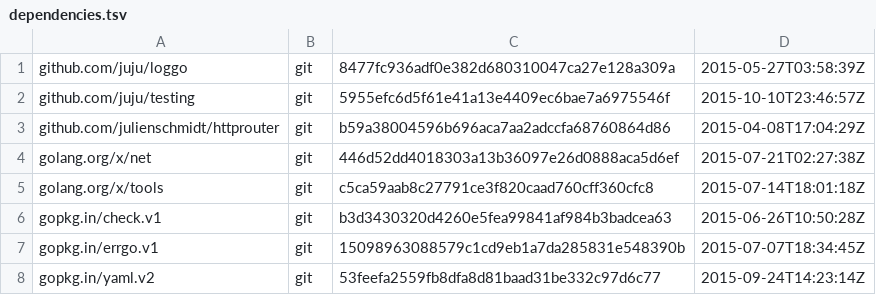
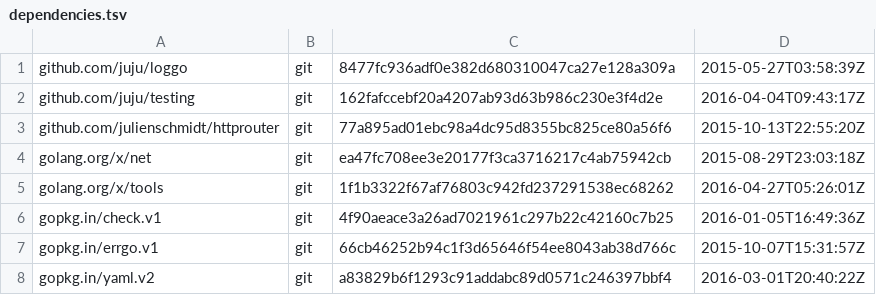
Before and after one commit to juju/httprequest, a TSV file: dependencies.tsv, drawn as a sheet.

```diff
--- a/dependencies.tsv
+++ b/dependencies.tsv
@@ -1,8 +1,8 @@
 github.com/juju/loggo	git	8477fc936adf0e382d680310047ca27e128a309a	2015-05-27T03:58:39Z
-github.com/juju/testing	git	5955efc6d5f61e41a13e4409ec6bae7a6975546f	2015-10-10T23:46:57Z
-github.com/julienschmidt/httprouter	git	b59a38004596b696aca7aa2adccfa68760864d86	2015-04-08T17:04:29Z
-golang.org/x/net	git	446d52dd4018303a13b36097e26d0888aca5d6ef	2015-07-21T02:27:38Z
-golang.org/x/tools	git	c5ca59aab8c27791ce3f820caad760cff360cfc8	2015-07-14T18:01:18Z
-gopkg.in/check.v1	git	b3d3430320d4260e5fea99841af984b3badcea63	2015-06-26T10:50:28Z
-gopkg.in/errgo.v1	git	15098963088579c1cd9eb1a7da285831e548390b	2015-07-07T18:34:45Z
-gopkg.in/yaml.v2	git	53feefa2559fb8dfa8d81baad31be332c97d6c77	2015-09-24T14:23:14Z
+github.com/juju/testing	git	162fafccebf20a4207ab93d63b986c230e3f4d2e	2016-04-04T09:43:17Z
+github.com/julienschmidt/httprouter	git	77a895ad01ebc98a4dc95d8355bc825ce80a56f6	2015-10-13T22:55:20Z
+golang.org/x/net	git	ea47fc708ee3e20177f3ca3716217c4ab75942cb	2015-08-29T23:03:18Z
+golang.org/x/tools	git	1f1b3322f67af76803c942fd237291538ec68262	2016-04-27T05:26:01Z
+gopkg.in/check.v1	git	4f90aeace3a26ad7021961c297b22c42160c7b25	2016-01-05T16:49:36Z
+gopkg.in/errgo.v1	git	66cb46252b94c1f3d65646f54ee8043ab38d766c	2015-10-07T15:31:57Z
+gopkg.in/yaml.v2	git	a83829b6f1293c91addabc89d0571c246397bbf4	2016-03-01T20:40:22Z
```
Also changed, not shown: 1 other file.
